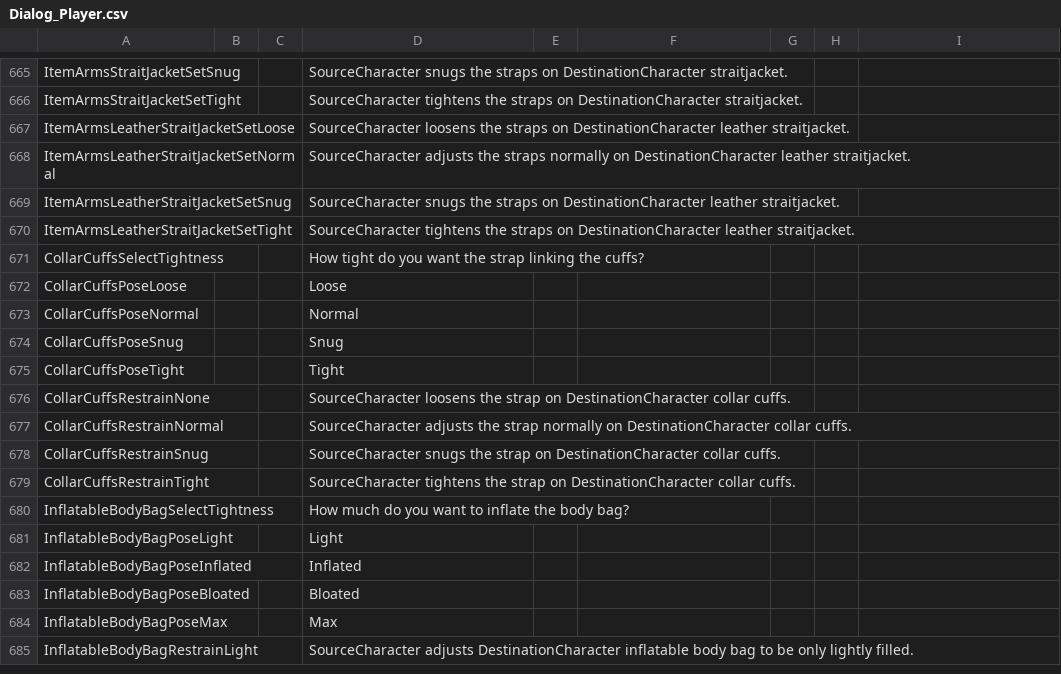
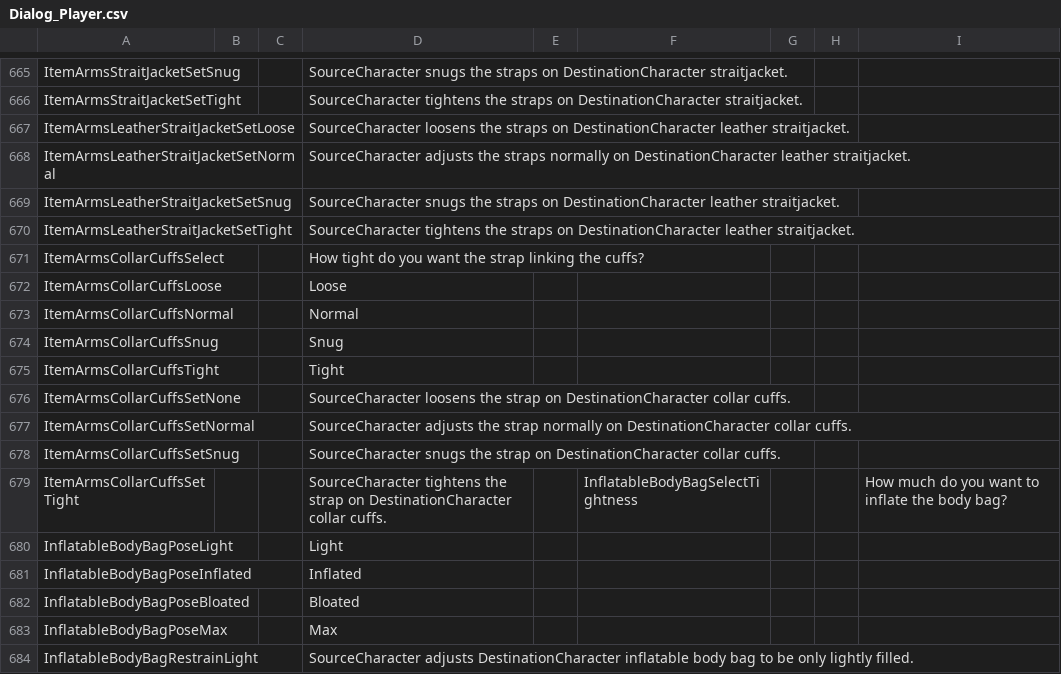
Before and after one commit to SandrineBC/Bondage-College, a CSV file: BondageClub/Screens/Character/Player/Dialog_Player.csv, drawn as a sheet; only a part is shown, gaps mark what is left out.

Commit message:
Added collar cuffs

```diff
--- a/BondageClub/Screens/Character/Player/Dialog_Player.csv
+++ b/BondageClub/Screens/Character/Player/Dialog_Player.csv
@@ -670,12 +670,11 @@ ItemArmsLeatherStraitJacketSetSnug,,,SourceCharacter snugs the straps on Destina
 ItemArmsLeatherStraitJacketSetTight,,,SourceCharacter tightens the straps on DestinationCharacter leather straitjacket.,,
-CollarCuffsSelectTightness,,,How tight do you want the strap linking the cuffs?,,
-CollarCuffsPoseLoose,,,Loose,,
-CollarCuffsPoseNormal,,,Normal,,
-CollarCuffsPoseSnug,,,Snug,,
-CollarCuffsPoseTight,,,Tight,,
-CollarCuffsRestrainNone,,,SourceCharacter loosens the strap on DestinationCharacter collar cuffs.,,
-CollarCuffsRestrainNormal,,,SourceCharacter adjusts the strap normally on DestinationCharacter collar cuffs.,,
-CollarCuffsRestrainSnug,,,SourceCharacter snugs the strap on DestinationCharacter collar cuffs.,,
-CollarCuffsRestrainTight,,,SourceCharacter tightens the strap on DestinationCharacter collar cuffs.,,
-InflatableBodyBagSelectTightness,,,How much do you want to inflate the body bag?,,
+ItemArmsCollarCuffsSelect,,,How tight do you want the strap linking the cuffs?,,
+ItemArmsCollarCuffsLoose,,,Loose,,
+ItemArmsCollarCuffsNormal,,,Normal,,
+ItemArmsCollarCuffsSnug,,,Snug,,
+ItemArmsCollarCuffsTight,,,Tight,,
+ItemArmsCollarCuffsSetNone,,,SourceCharacter loosens the strap on DestinationCharacter collar cuffs.,,
+ItemArmsCollarCuffsSetNormal,,,SourceCharacter adjusts the strap normally on DestinationCharacter collar cuffs.,,
+ItemArmsCollarCuffsSetSnug,,,SourceCharacter snugs the strap on DestinationCharacter collar cuffs.,,
+ItemArmsCollarCuffsSetTight,,,SourceCharacter tightens the strap on DestinationCharacter collar cuffs.,,InflatableBodyBagSelectTightness,,,How much do you want to inflate the body bag?,,
 InflatableBodyBagPoseLight,,,Light,,
```
Also changed, not shown: 4 other files.
